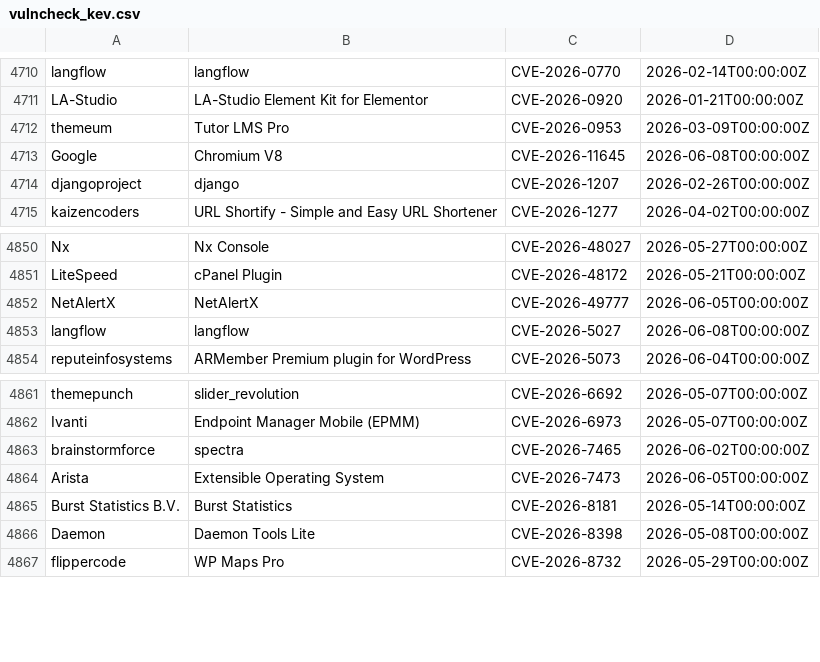
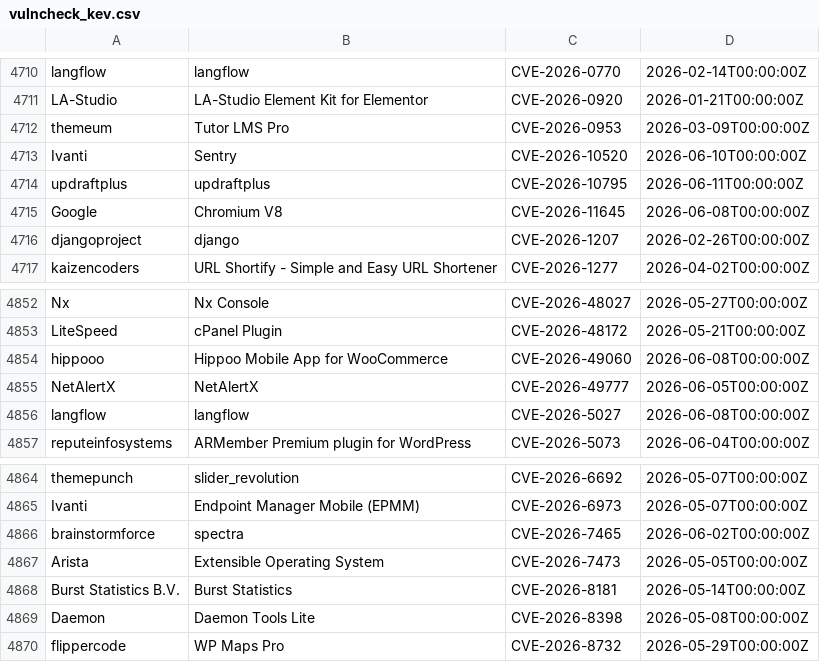
Before and after one commit to Serfies/kev-mirror, a CSV file: data/vulncheck_kev.csv, drawn as a sheet; only a part is shown, gaps mark what is left out.

Commit message:
sync: update vulncheck_kev.csv (4951 rows)
Fetched from VulnCheck KEV Community API backup.

Auto-generated by update-vulncheck-kev.sh.

```diff
--- a/data/vulncheck_kev.csv
+++ b/data/vulncheck_kev.csv
@@ -4712,2 +4712,4 @@
 "themeum","Tutor LMS Pro","CVE-2026-0953","2026-03-09T00:00:00Z"
+"Ivanti","Sentry","CVE-2026-10520","2026-06-10T00:00:00Z"
+"updraftplus","updraftplus","CVE-2026-10795","2026-06-11T00:00:00Z"
 "Google","Chromium V8","CVE-2026-11645","2026-06-08T00:00:00Z"
@@ -4851,2 +4853,3 @@
 "LiteSpeed","cPanel Plugin","CVE-2026-48172","2026-05-21T00:00:00Z"
+"hippooo","Hippoo Mobile App for WooCommerce","CVE-2026-49060","2026-06-08T00:00:00Z"
 "NetAlertX","NetAlertX","CVE-2026-49777","2026-06-05T00:00:00Z"
@@ -4863,3 +4866,3 @@
 "brainstormforce","spectra","CVE-2026-7465","2026-06-02T00:00:00Z"
-"Arista","Extensible Operating System","CVE-2026-7473","2026-06-05T00:00:00Z"
+"Arista","Extensible Operating System","CVE-2026-7473","2026-05-05T00:00:00Z"
 "Burst Statistics B.V.","Burst Statistics","CVE-2026-8181","2026-05-14T00:00:00Z"
```
